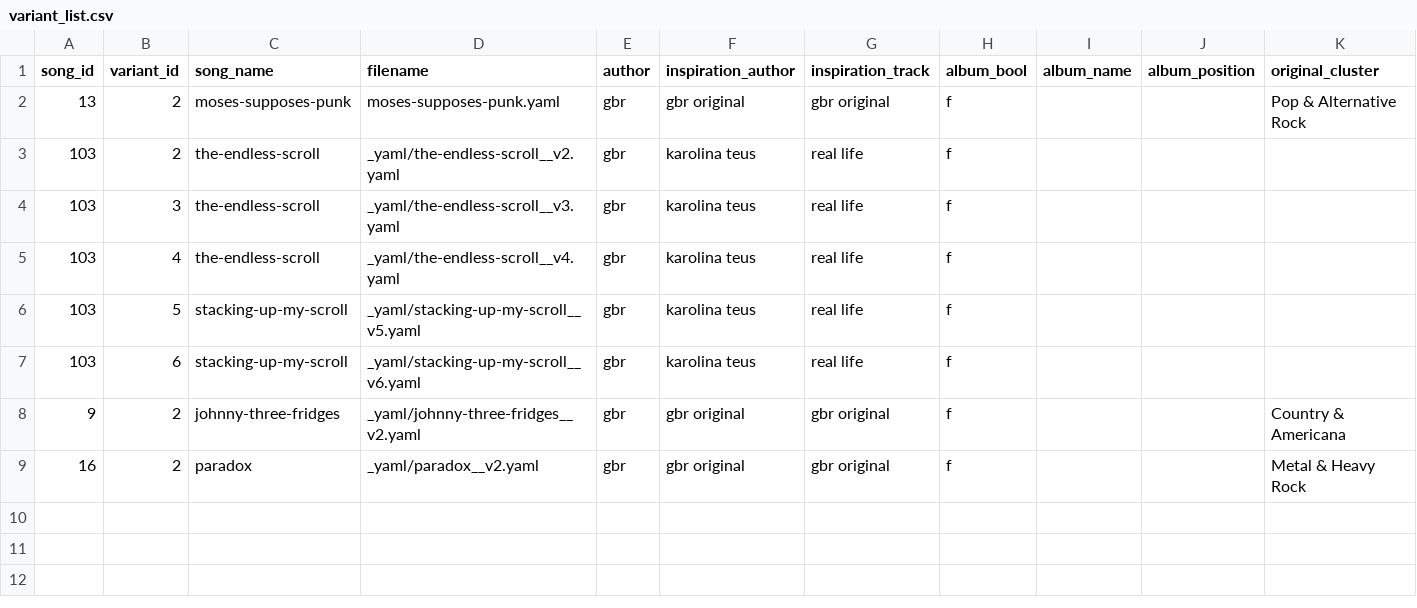
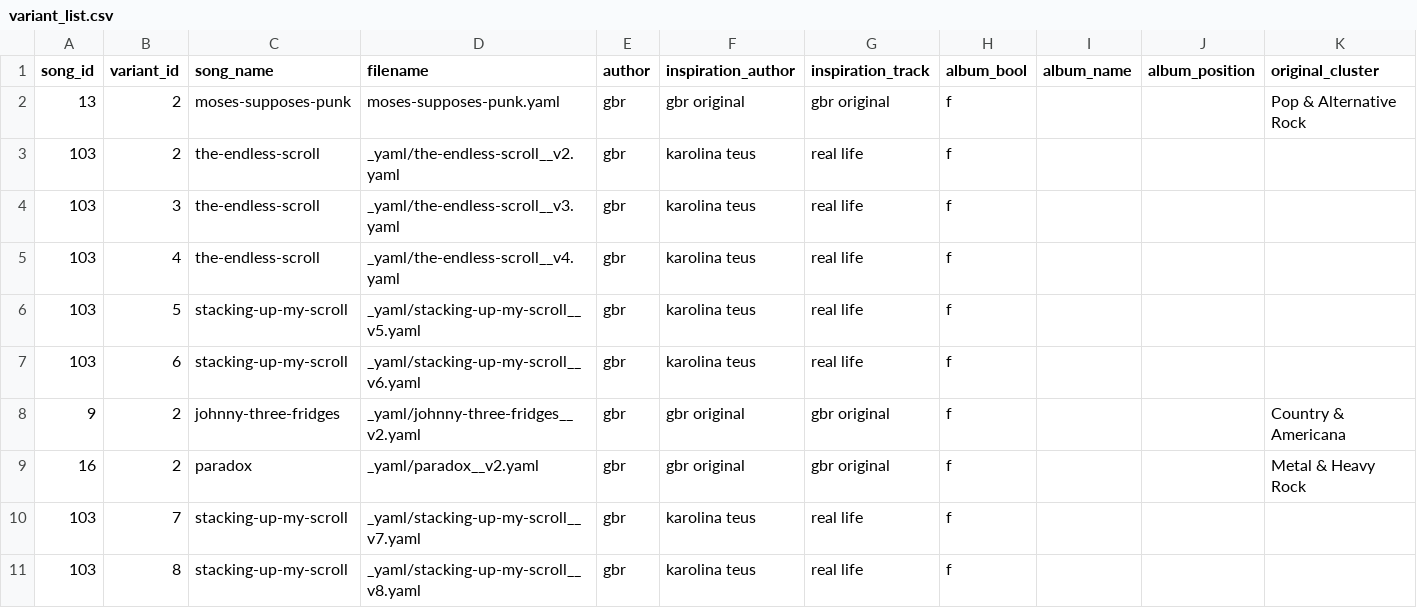
Before and after one commit to stst368-code/good-boy-records, a CSV file: _01_writing/_built/variant_list.csv, drawn as a sheet; only a part is shown; rows hold the shown columns only; the diff names each change by its address in the sheet, - before the commit and + after, or states it on an @@ line.

```diff
--- a/_01_writing/_built/variant_list.csv
+++ b/_01_writing/_built/variant_list.csv
+row 10: 103 | 7 | stacking-up-my-scroll | _yaml/stacking-up-my-scroll__v7.yaml | gbr | karolina teus | real life | f
+row 11: 103 | 8 | stacking-up-my-scroll | _yaml/stacking-up-my-scroll__v8.yaml | gbr | karolina teus | real life | f
```
Also changed, not shown: _01_writing/_built/track_list.csv, 9 other files.
